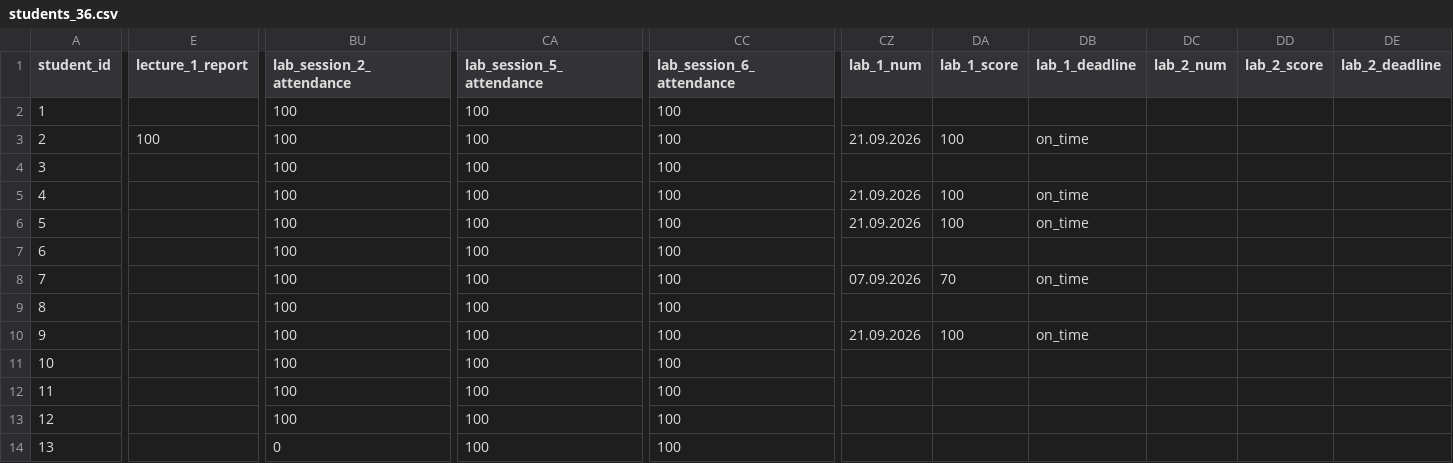
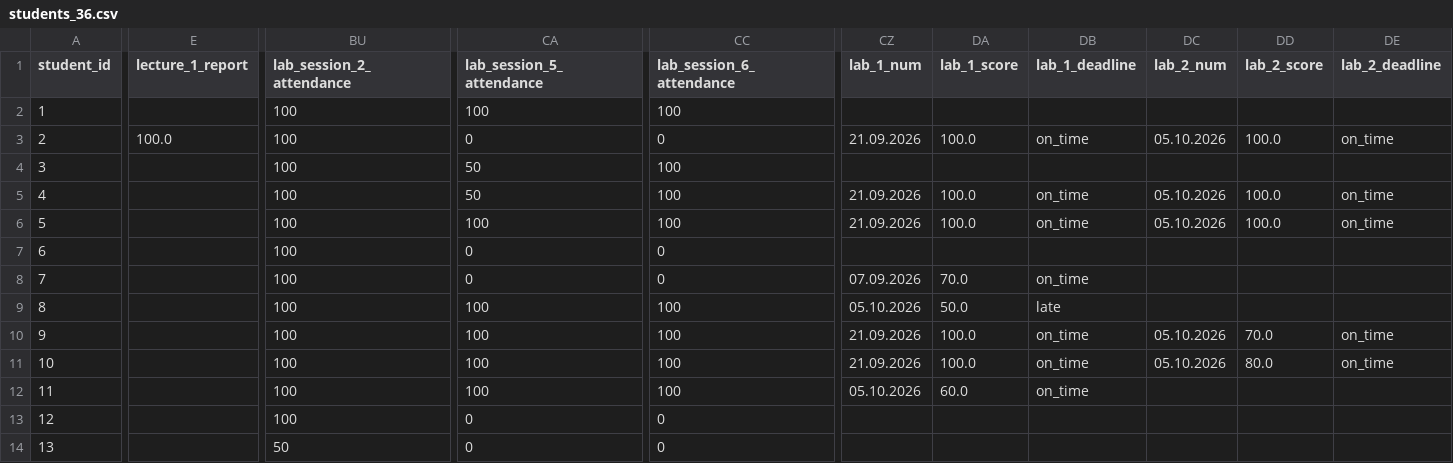
Before and after one commit to askras/dsa2025, a CSV file: brs/students_36.csv, drawn as a sheet; only a part is shown, gaps mark what is left out; the diff covers the shown part only; the diff names each change by its address in the sheet, - before the commit and + after, or states it on an @@ line.

```diff
--- a/brs/students_36.csv
+++ b/brs/students_36.csv
-E3 (lecture_1_report): 100
+E3 (lecture_1_report): 100.0
-CA3 (lab_session_5_attendance): 100
+CA3 (lab_session_5_attendance): 0
-CC3 (lab_session_6_attendance): 100
+CC3 (lab_session_6_attendance): 0
-DA3 (lab_1_score): 100
+DA3 (lab_1_score): 100.0
-DC3 (lab_2_num): (empty)
+DC3 (lab_2_num): 05.10.2026
-DD3 (lab_2_score): (empty)
+DD3 (lab_2_score): 100.0
-DE3 (lab_2_deadline): (empty)
+DE3 (lab_2_deadline): on_time
-CA4:CA5 (lab_session_5_attendance): 100
+CA4:CA5 (lab_session_5_attendance): 50
-DA5:DA6 (lab_1_score): 100
+DA5:DA6 (lab_1_score): 100.0
-DC5:DC6 (lab_2_num): (empty)
+DC5:DC6 (lab_2_num): 05.10.2026
-DD5:DD6 (lab_2_score): (empty)
+DD5:DD6 (lab_2_score): 100.0
-DE5:DE6 (lab_2_deadline): (empty)
+DE5:DE6 (lab_2_deadline): on_time
-CA7:CA8 (lab_session_5_attendance): 100
+CA7:CA8 (lab_session_5_attendance): 0
-CC7:CC8 (lab_session_6_attendance): 100
+CC7:CC8 (lab_session_6_attendance): 0
-DA8 (lab_1_score): 70
+DA8 (lab_1_score): 70.0
-CZ9 (lab_1_num): (empty)
+CZ9 (lab_1_num): 05.10.2026
-DA9 (lab_1_score): (empty)
+DA9 (lab_1_score): 50.0
-DB9 (lab_1_deadline): (empty)
+DB9 (lab_1_deadline): late
-DA10 (lab_1_score): 100
+DA10 (lab_1_score): 100.0
-DC10:DC11 (lab_2_num): (empty)
+DC10:DC11 (lab_2_num): 05.10.2026
-DD10 (lab_2_score): (empty)
+DD10 (lab_2_score): 70.0
-DE10:DE11 (lab_2_deadline): (empty)
+DE10:DE11 (lab_2_deadline): on_time
-CZ11 (lab_1_num): (empty)
+CZ11 (lab_1_num): 21.09.2026
-DA11 (lab_1_score): (empty)
+DA11 (lab_1_score): 100.0
-DB11:DB12 (lab_1_deadline): (empty)
+DB11:DB12 (lab_1_deadline): on_time
-DD11 (lab_2_score): (empty)
+DD11 (lab_2_score): 80.0
-CZ12 (lab_1_num): (empty)
+CZ12 (lab_1_num): 05.10.2026
-DA12 (lab_1_score): (empty)
+DA12 (lab_1_score): 60.0
-CA13:CA14 (lab_session_5_attendance): 100
+CA13:CA14 (lab_session_5_attendance): 0
-CC13:CC14 (lab_session_6_attendance): 100
+CC13:CC14 (lab_session_6_attendance): 0
-BU14 (lab_session_2_attendance): 0
+BU14 (lab_session_2_attendance): 50
```
Also changed, not shown: 51 edited cells elsewhere in this file, brs/result_310.csv, brs/result_38.csv, 9 other files.
